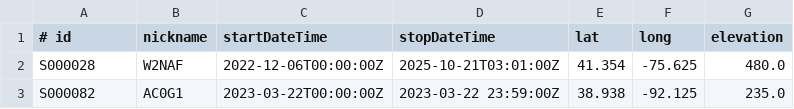
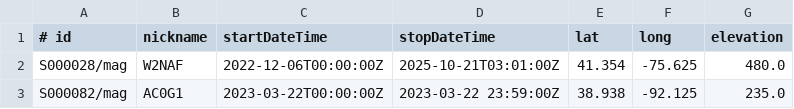
Before and after one commit to rweigel/server-python-general-psws, a CSV file: bin/catalog.csv, drawn as a sheet.

```diff
--- a/bin/catalog.csv
+++ b/bin/catalog.csv
@@ -1,3 +1,3 @@
 # id, nickname,startDateTime, stopDateTime, lat, long, elevation
-S000028,W2NAF,2022-12-06T00:00:00Z,2025-10-21T03:01:00Z,41.354,-75.625,480.0
-S000082,AC0G1,2023-03-22T00:00:00Z,2023-03-22 23:59:00Z,38.938,-92.125,235.0
+S000028/mag,W2NAF,2022-12-06T00:00:00Z,2025-10-21T03:01:00Z,41.354,-75.625,480.0
+S000082/mag,AC0G1,2023-03-22T00:00:00Z,2023-03-22 23:59:00Z,38.938,-92.125,235.0
```
Also changed, not shown: 3 other files.
